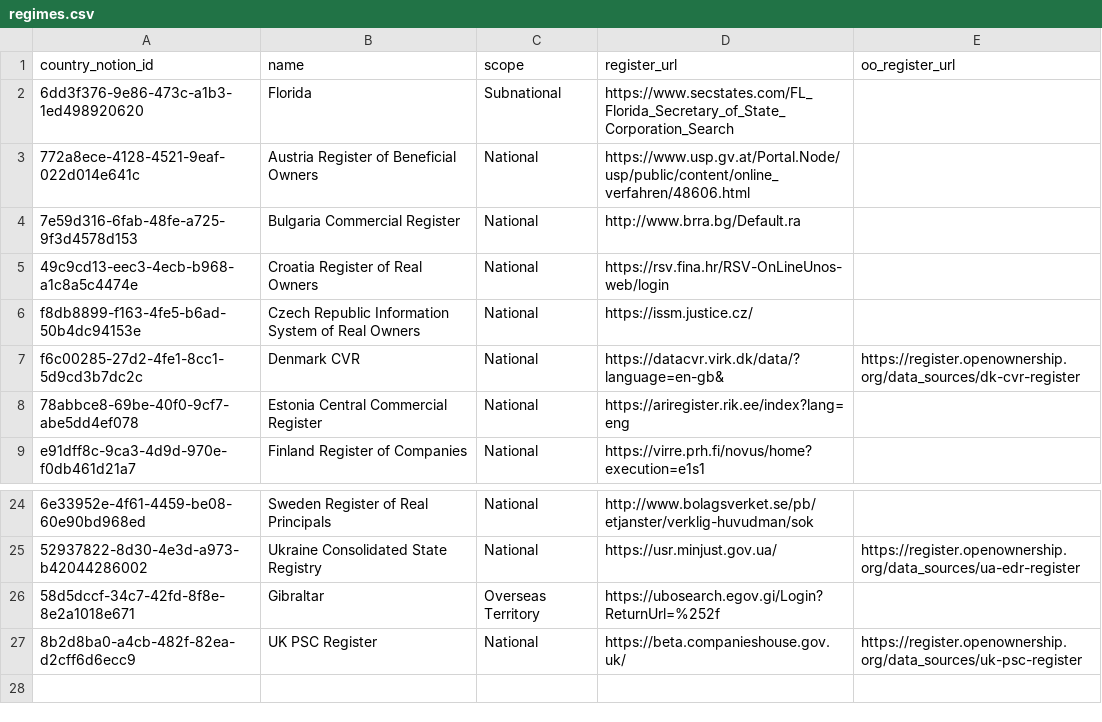
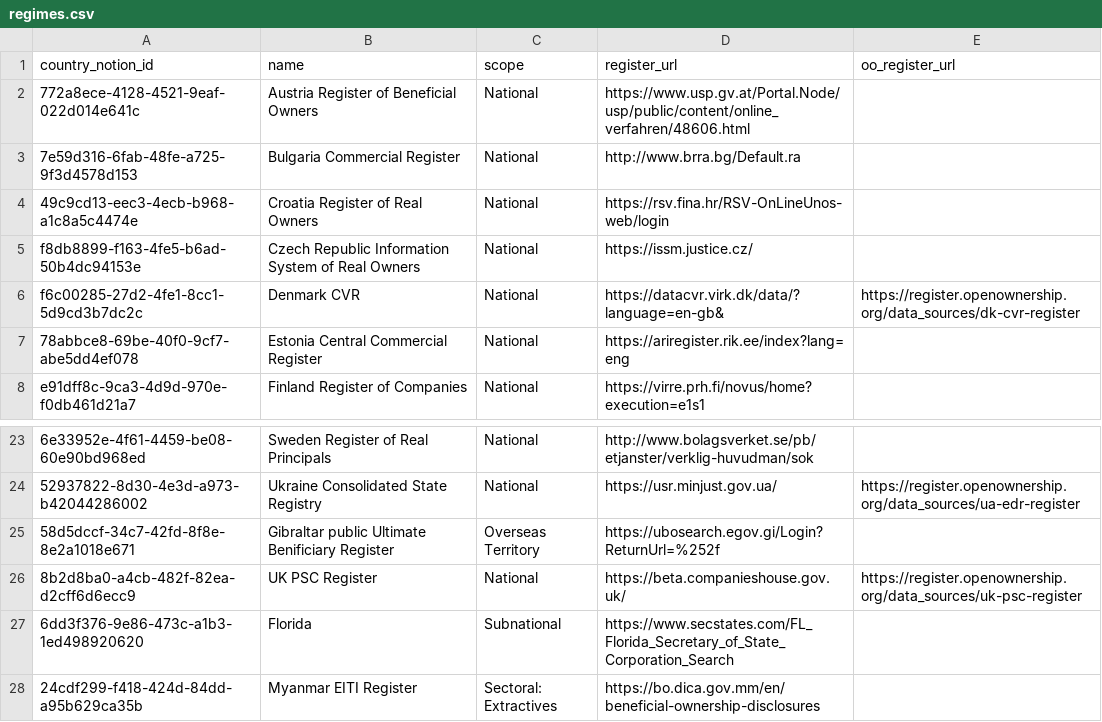
Before and after one commit to openownership/openownership.beta, a CSV file: _data/regimes.csv, drawn as a sheet; only a part is shown, gaps mark what is left out.

```diff
--- a/_data/regimes.csv
+++ b/_data/regimes.csv
@@ -1,3 +1,2 @@
 "country_notion_id","name","scope","register_url","oo_register_url"
-"6dd3f376-9e86-473c-a1b3-1ed498920620","Florida","Subnational","https://www.secstates.com/FL_Florida_Secretary_of_State_Corporation_Search",""
 "772a8ece-4128-4521-9eaf-022d014e641c","Austria Register of Beneficial Owners","National","https://www.usp.gv.at/Portal.Node/usp/public/content/online_verfahren/48606.html",""
@@ -25,3 +24,5 @@
 "52937822-8d30-4e3d-a973-b42044286002","Ukraine Consolidated State Registry","National","https://usr.minjust.gov.ua/","https://register.openownership.org/data_sources/ua-edr-register"
-"58d5dccf-34c7-42fd-8f8e-8e2a1018e671","Gibraltar","Overseas Territory","https://ubosearch.egov.gi/Login?ReturnUrl=%252f",""
+"58d5dccf-34c7-42fd-8f8e-8e2a1018e671","Gibraltar public Ultimate Benificiary Register","Overseas Territory","https://ubosearch.egov.gi/Login?ReturnUrl=%252f",""
 "8b2d8ba0-a4cb-482f-82ea-d2cff6d6ecc9","UK PSC Register","National","https://beta.companieshouse.gov.uk/","https://register.openownership.org/data_sources/uk-psc-register"
+"6dd3f376-9e86-473c-a1b3-1ed498920620","Florida","Subnational","https://www.secstates.com/FL_Florida_Secretary_of_State_Corporation_Search",""
+"24cdf299-f418-424d-84dd-a95b629ca35b","Myanmar EITI Register","Sectoral: Extractives","https://bo.dica.gov.mm/en/beneficial-ownership-disclosures",""
```
Also changed, not shown: _data/countries.csv.
